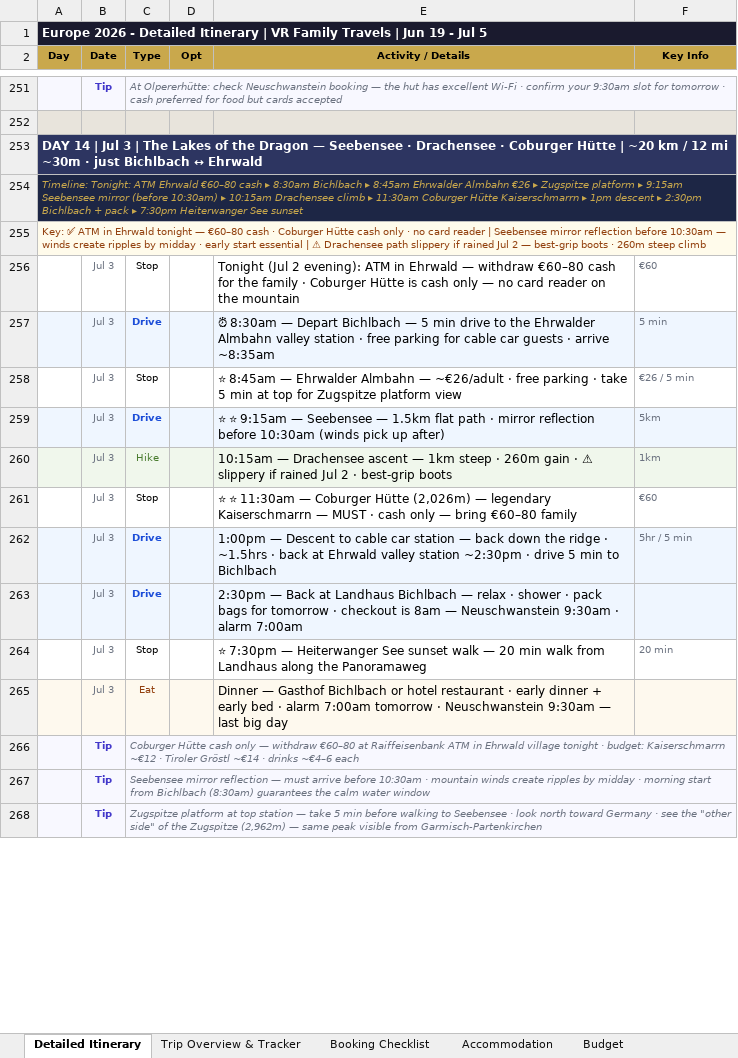
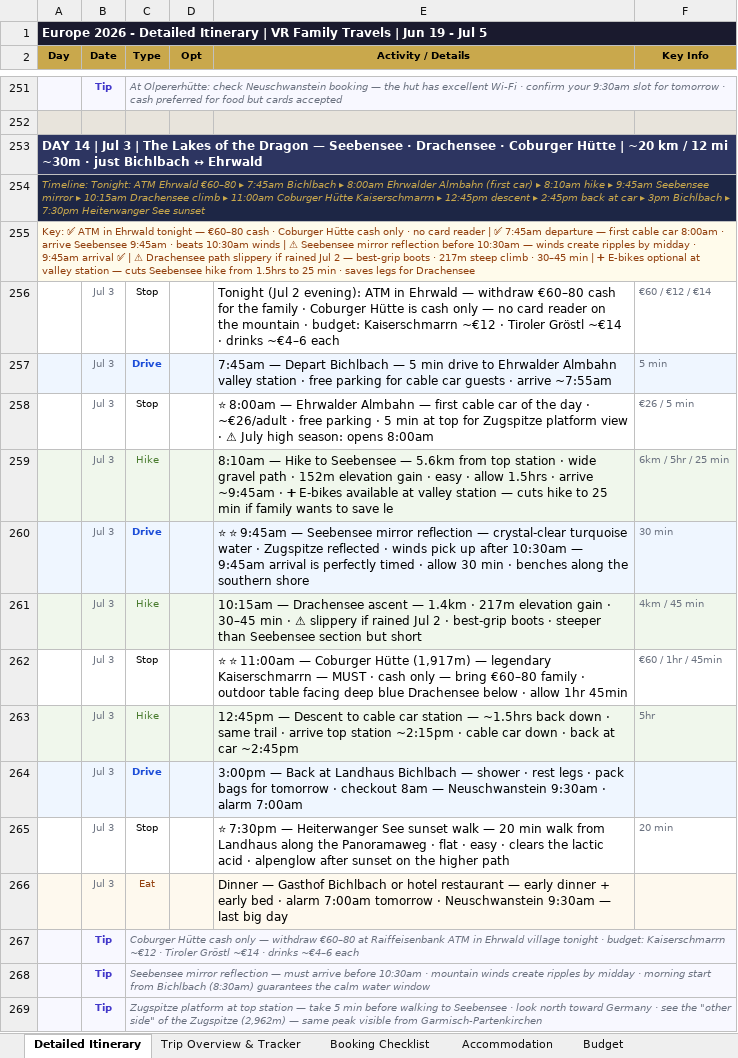
Before and after one commit to rahulrevi-81/travel-journal, an Excel workbook: Europe-2026-VRFamilyTravels-Final.xlsx, sheet Detailed Itinerary, drawn as a sheet; only a part is shown, gaps mark what is left out; values as stored, in another font and other column widths than the file's, no borders; removed rows and columns are numbered as before the commit, all else as after; the diff names each change by its address in the sheet, - before the commit and + after, or states it on an @@ line.

Commit message:
Day 14: fix timing · 7:45am departure · first cable car 8am · arrive Seebensee 9:45am (beats 10:30am winds) · accurate 5.6km/1.5hr distance · Drachensee 10:15am · Coburger Hutte 11am · back 3pm · e-bikes optional noted

```diff
--- a/Europe-2026-VRFamilyTravels-Final.xlsx (sheet Detailed Itinerary)
+++ b/Europe-2026-VRFamilyTravels-Final.xlsx (sheet Detailed Itinerary)
-A254 (Day): …Ehrwald €60–80 cash ▸ 8:30am Bichlbach ▸ 8:45am Ehrwalder Almbahn €26 ▸ Zugspitze platform ▸ 9:15am Seebensee mirror (before 10:30am) ▸ 10:15am Drachensee climb ▸ 11:30am Coburger Hütte Kaiserschmarrn ▸ 1pm descent ▸ 2:30pm Bichlbach + pack ▸ 7:30pm…
+A254 (Day): …Ehrwald €60–80 ▸ 7:45am Bichlbach ▸ 8:00am Ehrwalder Almbahn (first car) ▸ 8:10am hike ▸ 9:45am Seebensee mirror ▸ 10:15am Drachensee climb ▸ 11:00am Coburger Hütte Kaiserschmarrn ▸ 12:45pm descent ▸ 2:45pm back at car ▸ 3pm Bichlbach ▸ 7:30pm…
-A255 (Day): …reader | Seebensee mirror reflection before 10:30am — winds create ripples by midday · early start essential | ⚠ Drachensee path slippery if rained Jul 2 — best-grip boots · 260m steep climb
+A255 (Day): …reader | ✅ 7:45am departure — first cable car 8:00am · arrive Seebensee 9:45am · beats 10:30am winds | ⚠ Seebensee mirror reflection before 10:30am — winds create ripples by midday · 9:45am arrival ✅ | ⚠ Drachensee path slippery if rained Jul 2 — best-grip boots · 217m steep climb · 30–45 min | ➕ E-bikes optional at valley station — cuts Seebensee hike from 1.5hrs to 25 min · saves legs for Drachensee
-E256 (Activity / Details): …the mountain
+E256 (Activity / Details): …the mountain · budget: Kaiserschmarrn ~€12 · Tiroler Gröstl ~€14 · drinks ~€4–6 each
-F256 (Key Info): €60
+F256 (Key Info): €60 / €12 / €14
-E257 (Activity / Details): ⏰ 8:30am — Depart Bichlbach — 5 min drive to the Ehrwalder Almbahn valley station · free parking for cable car guests · arrive ~8:35am
+E257 (Activity / Details): 7:45am — Depart Bichlbach — 5 min drive to Ehrwalder Almbahn valley station · free parking for cable car guests · arrive ~7:55am
-E258 (Activity / Details): ⭐ 8:45am — Ehrwalder Almbahn — ~€26/adult · free parking · take 5 min at top for Zugspitze platform view
+E258 (Activity / Details): ⭐ 8:00am — Ehrwalder Almbahn — first cable car of the day · ~€26/adult · free parking · 5 min at top for Zugspitze platform view · ⚠ July high season: opens 8:00am
+row 259:  | Jul 3 | Hike |  | 8:10am — Hike to Seebensee — 5.6km from top station · wide gravel path · 152m elevation gain · easy · allow 1.5hrs · arrive ~9:45am · ➕ E-bikes available at valley station — cuts hike to 25 min if family wants to save le | 6km / 5hr / 25 min
-E260 (Activity / Details): ⭐ ⭐ 9:15am — Seebensee — 1.5km flat path · mirror reflection before 10:30am (winds pick up after)
+E260 (Activity / Details): ⭐ ⭐ 9:45am — Seebensee mirror reflection — crystal-clear turquoise water · Zugspitze reflected · winds pick up after 10:30am — 9:45am arrival is perfectly timed · allow 30 min · benches along the southern shore
-F260 (Key Info): 5km
+F260 (Key Info): 30 min
-E261 (Activity / Details): …ascent — 1km steep · 260m gain · ⚠ slippery if rained Jul 2 · best-grip boots
+E261 (Activity / Details): …ascent — 1.4km · 217m elevation gain · 30–45 min · ⚠ slippery if rained Jul 2 · best-grip boots · steeper than Seebensee section but short
-F261 (Key Info): 1km
+F261 (Key Info): 4km / 45 min
-E262 (Activity / Details): ⭐ ⭐ 11:30am — Coburger Hütte (2,026m) — legendary Kaiserschmarrn — MUST · cash only — bring €60–80 family
+E262 (Activity / Details): ⭐ ⭐ 11:00am — Coburger Hütte (1,917m) — legendary Kaiserschmarrn — MUST · cash only — bring €60–80 family · outdoor table facing deep blue Drachensee below · allow 1hr 45min
-F262 (Key Info): €60
+F262 (Key Info): €60 / 1hr / 45min
-row 262:  | Jul 3 | Drive |  | 1:00pm — Descent to cable car station — back down the ridge · ~1.5hrs · back at Ehrwald valley station ~2:30pm · drive 5 min to Bichlbach | 5hr / 5 min
+row 263:  | Jul 3 | Hike |  | 12:45pm — Descent to cable car station — ~1.5hrs back down · same trail · arrive top station ~2:15pm · cable car down · back at car ~2:45pm | 5hr
-E264 (Activity / Details): 2:30pm — Back at Landhaus Bichlbach — relax · shower · pack bags for tomorrow · checkout is 8am —…
+E264 (Activity / Details): 3:00pm — Back at Landhaus Bichlbach — shower · rest legs · pack bags for tomorrow · checkout 8am —…
-E265 (Activity / Details): …the Panoramaweg
+E265 (Activity / Details): …the Panoramaweg · flat · easy · clears the lactic acid · alpenglow after sunset on the higher path
-E266 (Activity / Details): …hotel restaurant · early dinner…
+E266 (Activity / Details): …hotel restaurant — early dinner…
```
Also changed, not shown: 2 other files.
